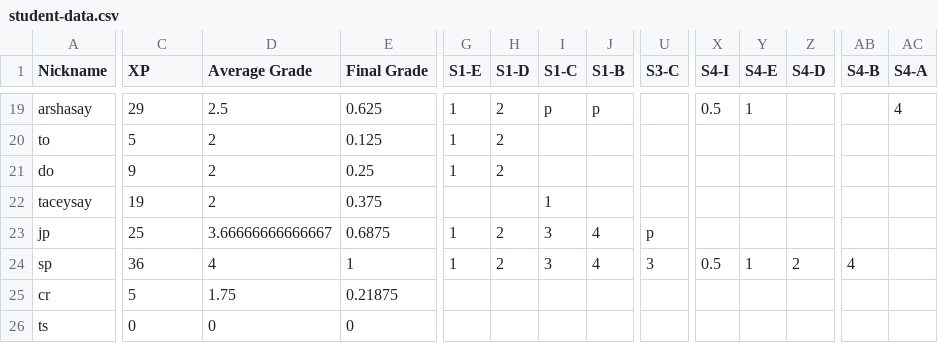
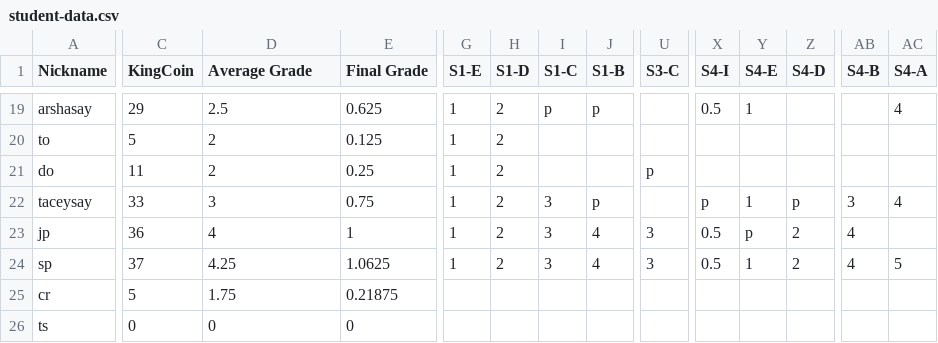
Before and after one commit to multixrulz/mr, a CSV file: 910b-sci/environment/status/student-data.csv, drawn as a sheet; only a part is shown, gaps mark what is left out; the diff covers the shown part only; the diff names each change by its address in the sheet, - before the commit and + after, or states it on an @@ line.

```diff
--- a/910b-sci/environment/status/student-data.csv
+++ b/910b-sci/environment/status/student-data.csv
-C1: XP
+C1: KingCoin
-C21 (KingCoin): 9
+C21 (KingCoin): 11
-U21 (S3-C): (empty)
+U21 (S3-C): p
-C22 (KingCoin): 19
+C22 (KingCoin): 33
-D22 (Average Grade): 2
+D22 (Average Grade): 3
-E22 (Final Grade): 0.375
+E22 (Final Grade): 0.75
-G22 (S1-E): (empty)
+G22 (S1-E): 1
-H22 (S1-D): (empty)
+H22 (S1-D): 2
-I22 (S1-C): 1
+I22 (S1-C): 3
-J22 (S1-B): (empty)
+J22 (S1-B): p
-X22 (S4-I): (empty)
+X22 (S4-I): p
-Y22 (S4-E): (empty)
+Y22 (S4-E): 1
-Z22 (S4-D): (empty)
+Z22 (S4-D): p
-AB22 (S4-B): (empty)
+AB22 (S4-B): 3
-AC22 (S4-A): (empty)
+AC22 (S4-A): 4
-C23 (KingCoin): 25
+C23 (KingCoin): 36
-D23 (Average Grade): 3.66666666666667
+D23 (Average Grade): 4
-E23 (Final Grade): 0.6875
+E23 (Final Grade): 1
-U23 (S3-C): p
+U23 (S3-C): 3
-X23 (S4-I): (empty)
+X23 (S4-I): 0.5
-Y23 (S4-E): (empty)
+Y23 (S4-E): p
-Z23 (S4-D): (empty)
+Z23 (S4-D): 2
-AB23 (S4-B): (empty)
+AB23 (S4-B): 4
-C24 (KingCoin): 36
+C24 (KingCoin): 37
-D24 (Average Grade): 4
+D24 (Average Grade): 4.25
-E24 (Final Grade): 1
+E24 (Final Grade): 1.0625
-AC24 (S4-A): (empty)
+AC24 (S4-A): 5
```
Also changed, not shown: 37 edited cells elsewhere in this file, 8-tech/t1/status/student-data.csv, 9y-sci/environment/status/student-data.csv, 10 other files.
